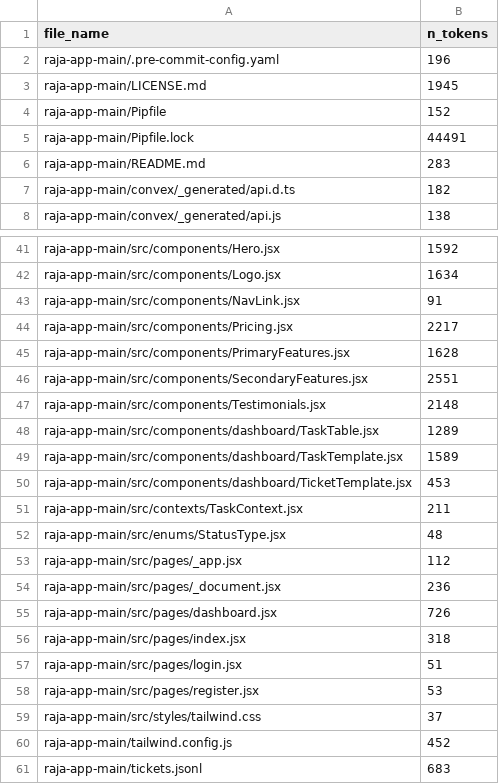
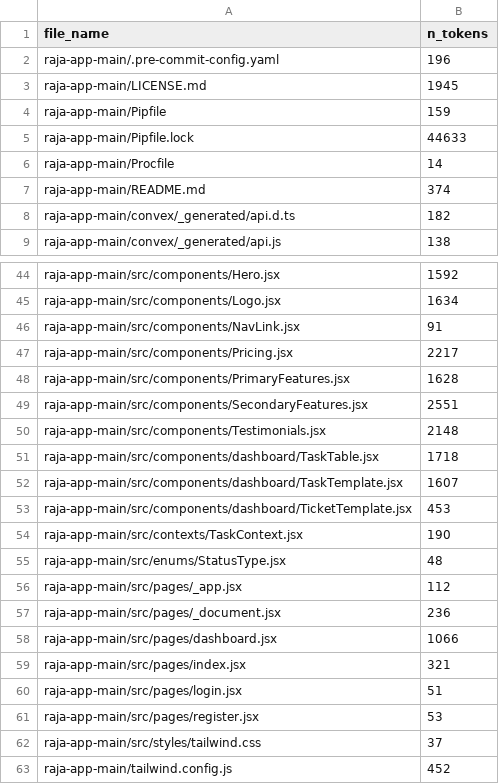
Before and after one commit to AayushMathur7/raja-app, a CSV file: data/corpus_summary.csv, drawn as a sheet; only a part is shown, gaps mark what is left out; the diff covers the shown part only.

```diff
--- a/data/corpus_summary.csv
+++ b/data/corpus_summary.csv
@@ -3,5 +3,6 @@ raja-app-main/.pre-commit-config.yaml,196
 raja-app-main/LICENSE.md,1945
-raja-app-main/Pipfile,152
-raja-app-main/Pipfile.lock,44491
-raja-app-main/README.md,283
+raja-app-main/Pipfile,159
+raja-app-main/Pipfile.lock,44633
+raja-app-main/Procfile,14
+raja-app-main/README.md,374
 raja-app-main/convex/_generated/api.d.ts,182
@@ -47,6 +50,6 @@ raja-app-main/src/components/SecondaryFeatures.jsx,2551
 raja-app-main/src/components/Testimonials.jsx,2148
-raja-app-main/src/components/dashboard/TaskTable.jsx,1289
-raja-app-main/src/components/dashboard/TaskTemplate.jsx,1589
+raja-app-main/src/components/dashboard/TaskTable.jsx,1718
+raja-app-main/src/components/dashboard/TaskTemplate.jsx,1607
 raja-app-main/src/components/dashboard/TicketTemplate.jsx,453
-raja-app-main/src/contexts/TaskContext.jsx,211
+raja-app-main/src/contexts/TaskContext.jsx,190
 raja-app-main/src/enums/StatusType.jsx,48
@@ -54,4 +57,4 @@ raja-app-main/src/pages/_app.jsx,112
 raja-app-main/src/pages/_document.jsx,236
-raja-app-main/src/pages/dashboard.jsx,726
-raja-app-main/src/pages/index.jsx,318
+raja-app-main/src/pages/dashboard.jsx,1066
+raja-app-main/src/pages/index.jsx,321
 raja-app-main/src/pages/login.jsx,51
@@ -60,2 +63 @@ raja-app-main/src/styles/tailwind.css,37
 raja-app-main/tailwind.config.js,452
-raja-app-main/tickets.jsonl,683
```
Also changed, not shown: 7 added rows, 5 removed rows and 9 edited cells elsewhere in this file, 15 other files.
